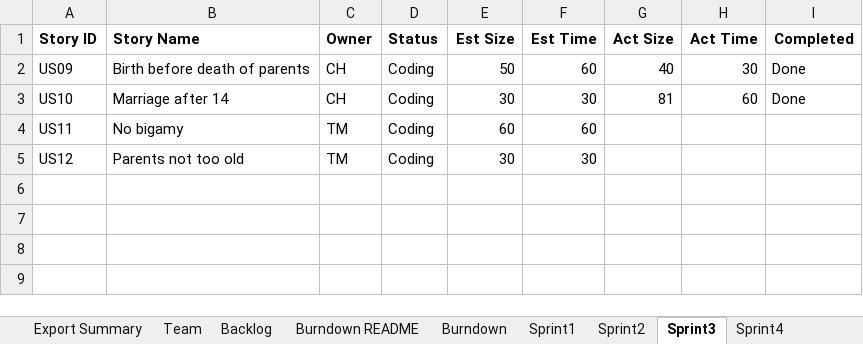
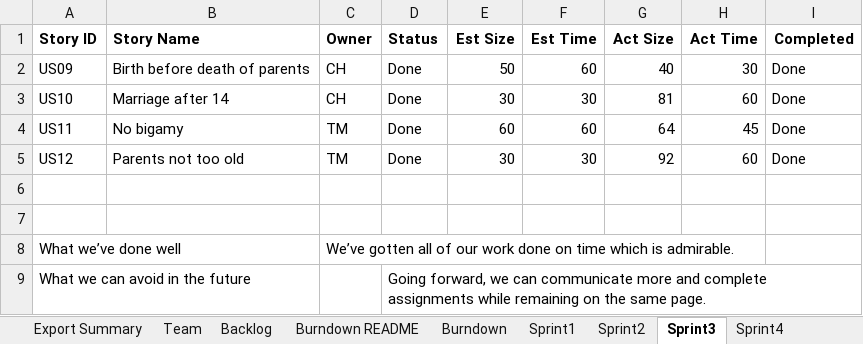
Before and after one commit to trevormckaya/CS555GroupTwo, an Excel workbook: Team2Report.xlsx, sheet Sprint3, drawn as a sheet; values as stored, in another font and other column widths than the file's, no borders; the diff names each change by its address in the sheet, - before the commit and + after, or states it on an @@ line.

Commit message:
Add files via upload

```diff
--- a/Team2Report.xlsx (sheet Sprint3)
+++ b/Team2Report.xlsx (sheet Sprint3)
-D2:D5 (Status): Coding
+D2:D5 (Status): Done
-G4 (Act Size): (empty)
+G4 (Act Size): 64
-H4 (Act Time): (empty)
+H4 (Act Time): 45
-I4:I5 (Completed): (empty)
+I4:I5 (Completed): Done
-G5 (Act Size): (empty)
+G5 (Act Size): 92
-H5 (Act Time): (empty)
+H5 (Act Time): 60
+row 6: (empty)
+row 7: (empty)
+row 8: What we’ve done well |  | We’ve gotten all of our work done on time which is admirable.
+row 9: What we can avoid in the future |  |  | Going forward, we can communicate more and complete assignments while remaining on the same page.
```
Also changed, not shown: sheet Burndown, charts or pictures.
